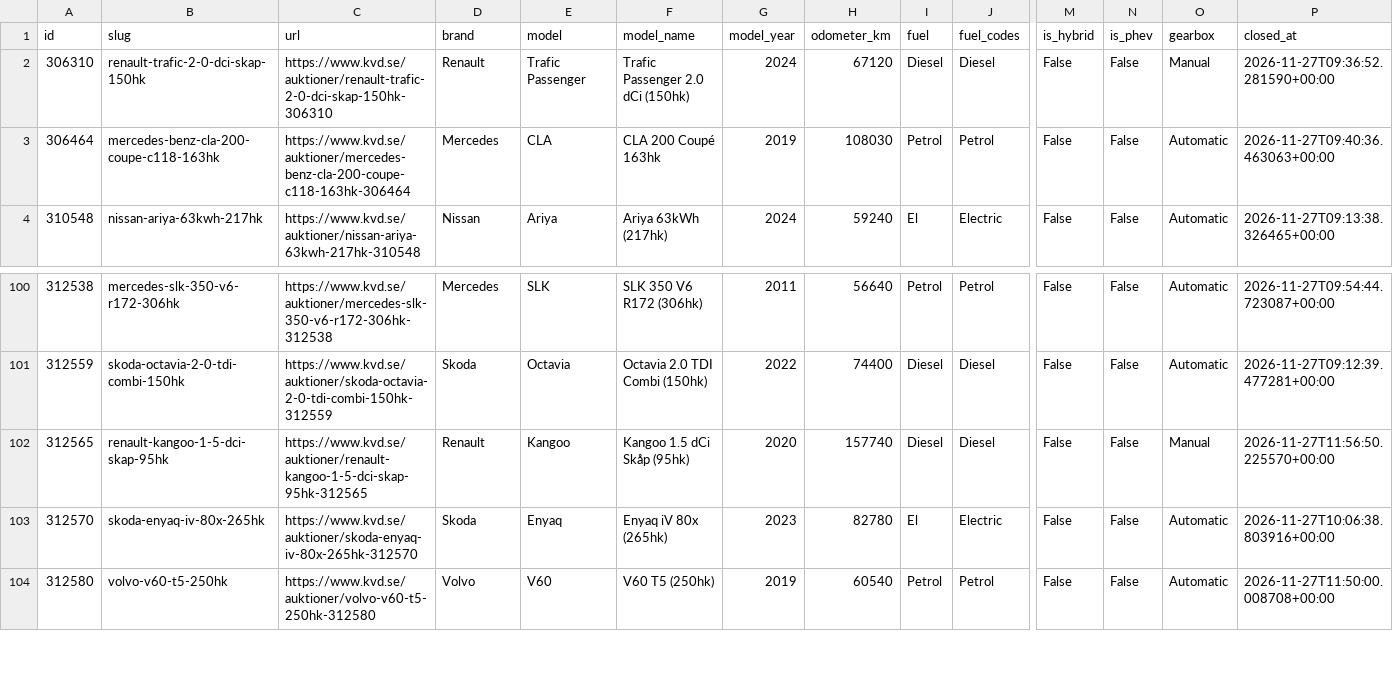
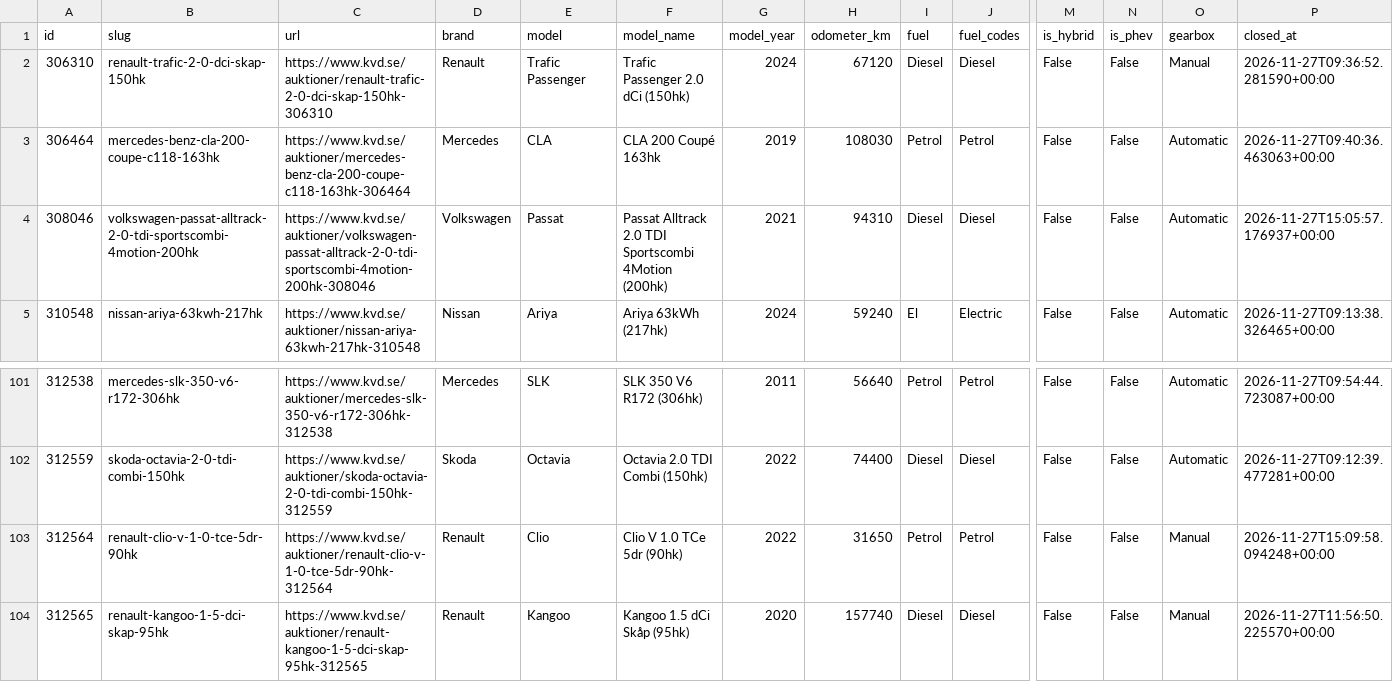
Before and after one commit to isakjonsson-ship-it/kvd-stangda-auktioner, a CSV file: data/2026-11-27/aggregated.csv, drawn as a sheet; only a part is shown, gaps mark what is left out; the shorter side is filled out with more unchanged rows; rows hold the shown columns only; the diff names each change by its address in the sheet, - before the commit and + after, or states it on an @@ line.

```diff
--- a/data/2026-11-27/aggregated.csv
+++ b/data/2026-11-27/aggregated.csv
+row 4: 308046 | volkswagen-passat-alltrack-2-0-tdi-sportscombi-4motion-200hk | https://www.kvd.se/auktioner/volkswagen-passat-alltrack-2-0-tdi-sportscombi-4motion-200hk-308046 | Volkswagen | Passat | Passat Alltrack 2.0 TDI Sportscombi 4Motion (200hk) | 2021 | 94310 | Diesel | Diesel | False | False | Automatic | 2026-11-27T15:05:57.176937+00:00
+row 103: 312564 | renault-clio-v-1-0-tce-5dr-90hk | https://www.kvd.se/auktioner/renault-clio-v-1-0-tce-5dr-90hk-312564 | Renault | Clio | Clio V 1.0 TCe 5dr (90hk) | 2022 | 31650 | Petrol | Petrol | False | False | Manual | 2026-11-27T15:09:58.094248+00:00
```
Also changed, not shown: 6 other files.
